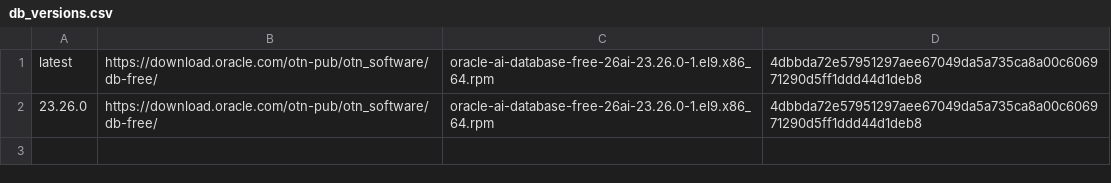
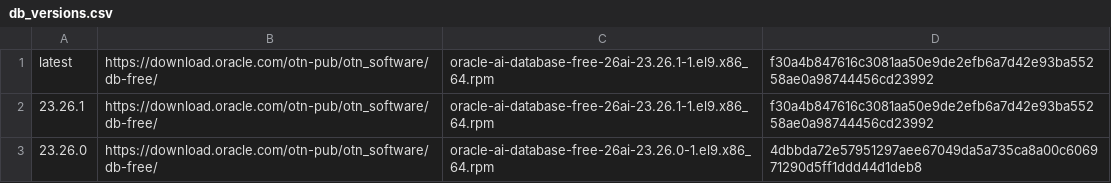
Before and after one commit to oracle/vagrant-projects, a CSV file: OracleDatabase/26ai-Free/db_versions.csv, drawn as a sheet.

Commit message:
Update 26ai-Free project for 23.26.1 (#573)
Add 23.26.1 as the latest version in the db_versions.csv file for the
OracleDatabase/26ai-Free project. No code changes.

Tested with both VirtualBox and libvirt/KVM providers.

Closes #572.

Signed-off-by: Paul Neumann <38871902+PaulNeumann@users.noreply.github.com>

```diff
--- a/OracleDatabase/26ai-Free/db_versions.csv
+++ b/OracleDatabase/26ai-Free/db_versions.csv
@@ -1,2 +1,3 @@
-latest,https://download.oracle.com/otn-pub/otn_software/db-free/,oracle-ai-database-free-26ai-23.26.0-1.el9.x86_64.rpm,4dbbda72e57951297aee67049da5a735ca8a00c606971290d5ff1ddd44d1deb8
+latest,https://download.oracle.com/otn-pub/otn_software/db-free/,oracle-ai-database-free-26ai-23.26.1-1.el9.x86_64.rpm,f30a4b847616c3081aa50e9de2efb6a7d42e93ba55258ae0a98744456cd23992
+23.26.1,https://download.oracle.com/otn-pub/otn_software/db-free/,oracle-ai-database-free-26ai-23.26.1-1.el9.x86_64.rpm,f30a4b847616c3081aa50e9de2efb6a7d42e93ba55258ae0a98744456cd23992
 23.26.0,https://download.oracle.com/otn-pub/otn_software/db-free/,oracle-ai-database-free-26ai-23.26.0-1.el9.x86_64.rpm,4dbbda72e57951297aee67049da5a735ca8a00c606971290d5ff1ddd44d1deb8
```
